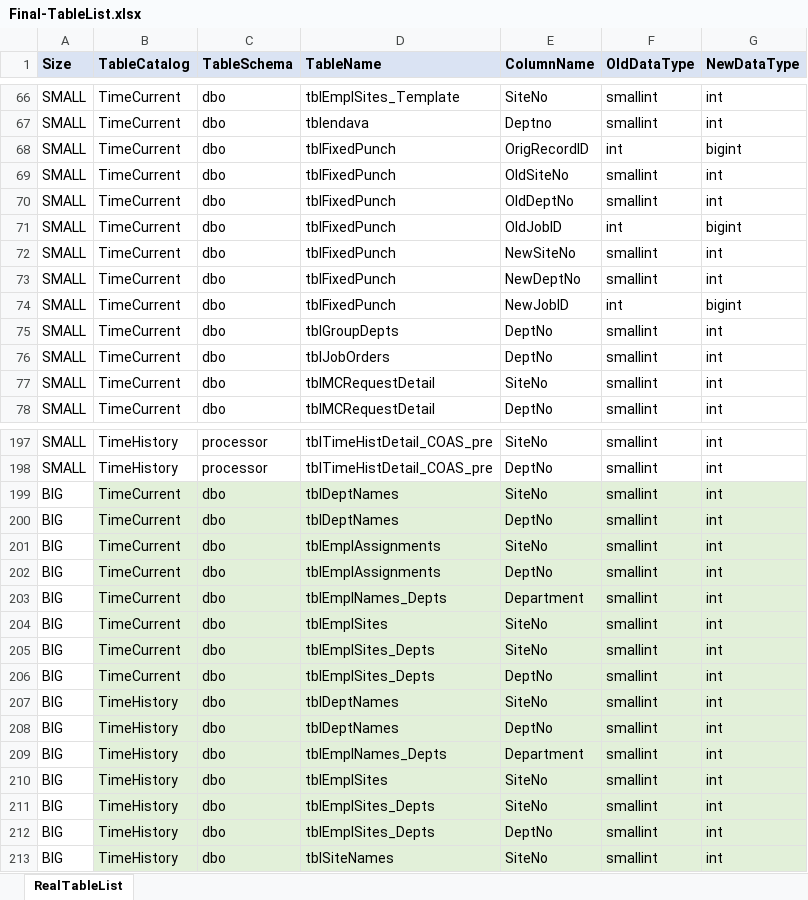
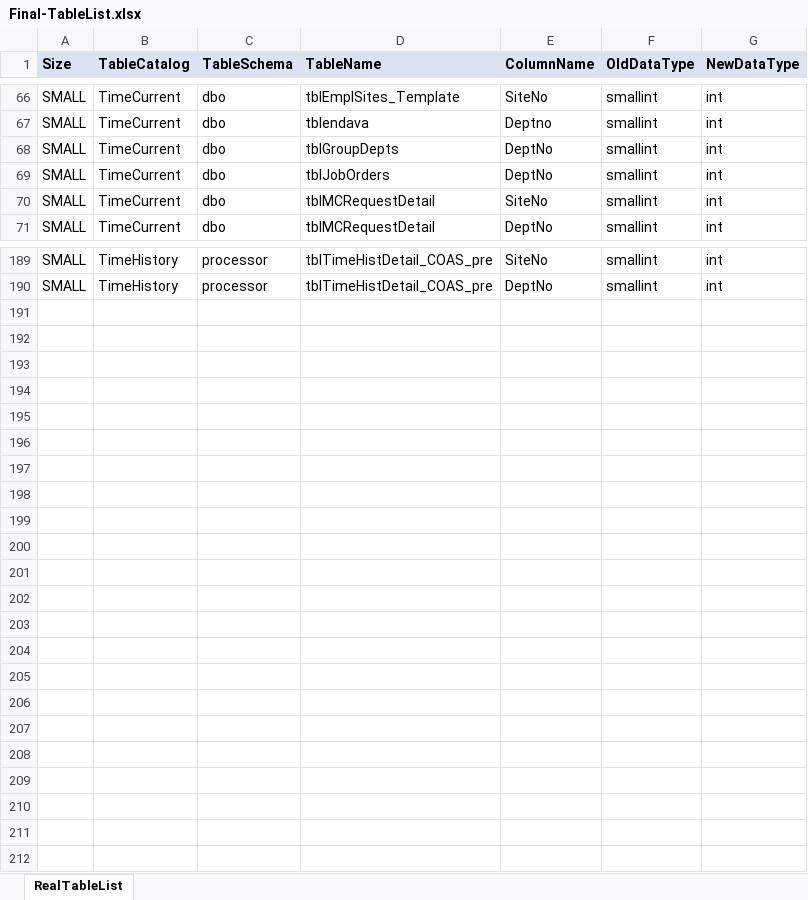
Before and after one commit to sachinjain0101/MS.NET-Projects, an Excel workbook: SqlServerScripter/SqlServerScripter/Final-TableList.xlsx, sheet RealTableList, drawn as a sheet; only a part is shown, gaps mark what is left out; values as stored, in another font and other column widths than the file's, no borders; the diff covers the shown part only; the diff names each change by its address in the sheet, - before the commit and + after, or states it on an @@ line.

```diff
--- a/SqlServerScripter/SqlServerScripter/Final-TableList.xlsx (sheet RealTableList)
+++ b/SqlServerScripter/SqlServerScripter/Final-TableList.xlsx (sheet RealTableList)
-row 68: SMALL | TimeCurrent | dbo | tblFixedPunch | OrigRecordID | int | bigint
-row 69: SMALL | TimeCurrent | dbo | tblFixedPunch | OldSiteNo | smallint | int
-row 70: SMALL | TimeCurrent | dbo | tblFixedPunch | OldDeptNo | smallint | int
-row 71: SMALL | TimeCurrent | dbo | tblFixedPunch | OldJobID | int | bigint
-row 72: SMALL | TimeCurrent | dbo | tblFixedPunch | NewSiteNo | smallint | int
-row 73: SMALL | TimeCurrent | dbo | tblFixedPunch | NewDeptNo | smallint | int
-row 74: SMALL | TimeCurrent | dbo | tblFixedPunch | NewJobID | int | bigint
-row 199: BIG | TimeCurrent | dbo | tblDeptNames | SiteNo | smallint | int
-row 200: BIG | TimeCurrent | dbo | tblDeptNames | DeptNo | smallint | int
-row 201: BIG | TimeCurrent | dbo | tblEmplAssignments | SiteNo | smallint | int
-row 202: BIG | TimeCurrent | dbo | tblEmplAssignments | DeptNo | smallint | int
-row 203: BIG | TimeCurrent | dbo | tblEmplNames_Depts | Department | smallint | int
-row 204: BIG | TimeCurrent | dbo | tblEmplSites | SiteNo | smallint | int
-row 205: BIG | TimeCurrent | dbo | tblEmplSites_Depts | SiteNo | smallint | int
-row 206: BIG | TimeCurrent | dbo | tblEmplSites_Depts | DeptNo | smallint | int
-row 207: BIG | TimeHistory | dbo | tblDeptNames | SiteNo | smallint | int
-row 208: BIG | TimeHistory | dbo | tblDeptNames | DeptNo | smallint | int
-row 209: BIG | TimeHistory | dbo | tblEmplNames_Depts | Department | smallint | int
-row 210: BIG | TimeHistory | dbo | tblEmplSites | SiteNo | smallint | int
-row 211: BIG | TimeHistory | dbo | tblEmplSites_Depts | SiteNo | smallint | int
-row 212: BIG | TimeHistory | dbo | tblEmplSites_Depts | DeptNo | smallint | int
-row 213: BIG | TimeHistory | dbo | tblSiteNames | SiteNo | smallint | int
```
Also changed, not shown: 1 removed row elsewhere in this sheet, SqlServerScripter/SqlServerScripter/Final-TableList-TimeHist.xlsx, 2 other files.
